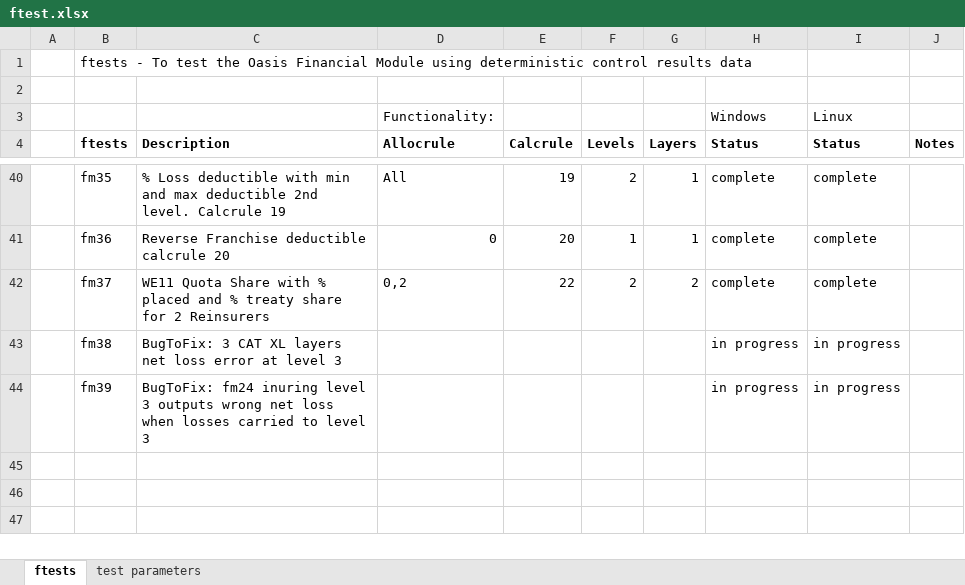
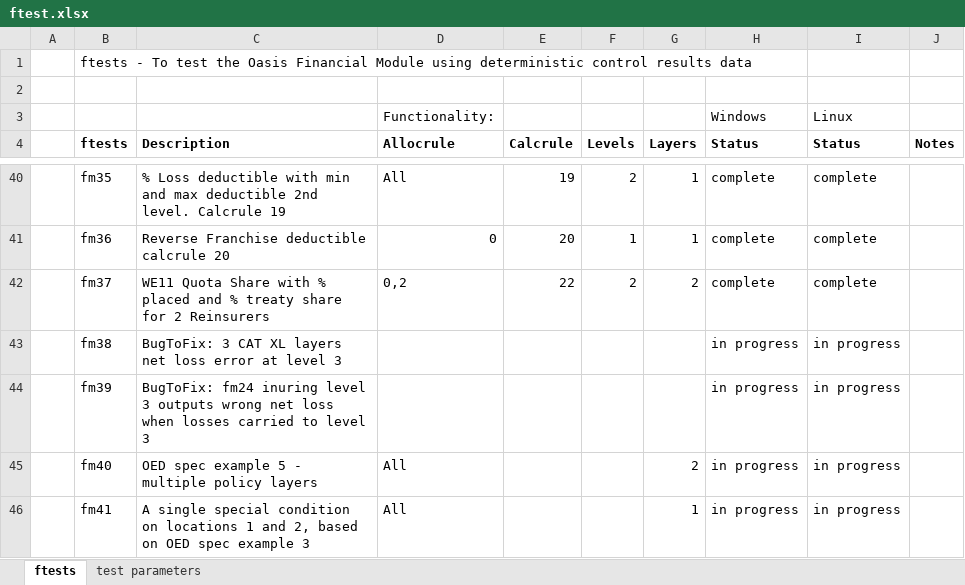
Before and after one commit to OasisLMF/ktest, an Excel workbook: ftest/ftest.xlsx, sheet ftests, drawn as a sheet; only a part is shown, gaps mark what is left out; values as stored, in another font and other column widths than the file's, no borders; the diff names each change by its address in the sheet, - before the commit and + after, or states it on an @@ line.

```diff
--- a/ftest/ftest.xlsx (sheet ftests)
+++ b/ftest/ftest.xlsx (sheet ftests)
+row 45:  | fm40 | OED spec example 5 - multiple policy layers | All |  |  | 2 | in progress | in progress
+row 46:  | fm41 | A single special condition on locations 1 and 2, based on OED spec example 3 | All |  |  | 1 | in progress | in progress
```
Also changed, not shown: 4 other files.
